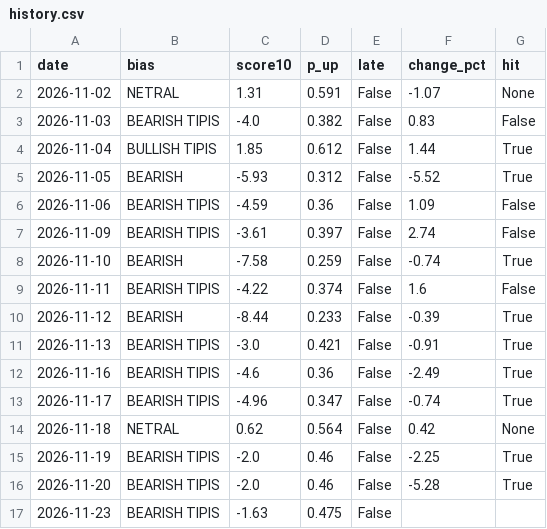
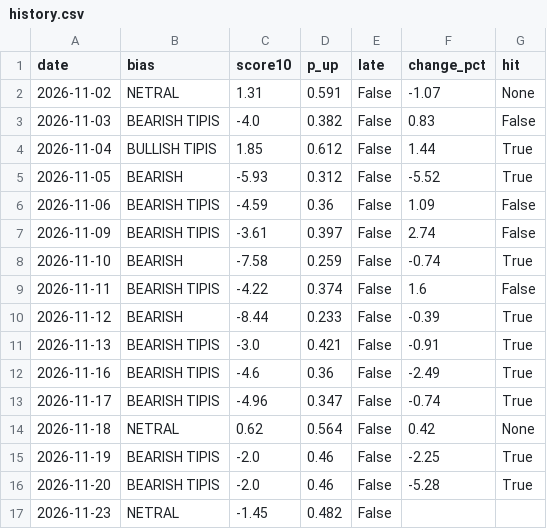
Before and after one commit to bayusamudras/nasdaq-agent, a CSV file: docs/history.csv, drawn as a sheet.

```diff
--- a/docs/history.csv
+++ b/docs/history.csv
@@ -16,2 +16,2 @@ date,bias,score10,p_up,late,change_pct,hit
 2026-11-20,BEARISH TIPIS,-2.0,0.46,False,-5.28,True
-2026-11-23,BEARISH TIPIS,-1.63,0.475,False,,
+2026-11-23,NETRAL,-1.45,0.482,False,,
```
Also changed, not shown: 3 other files.
